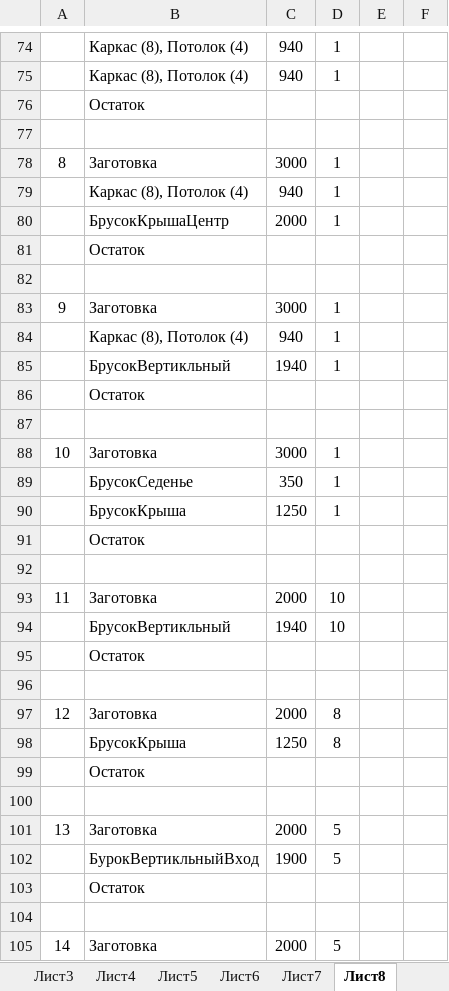
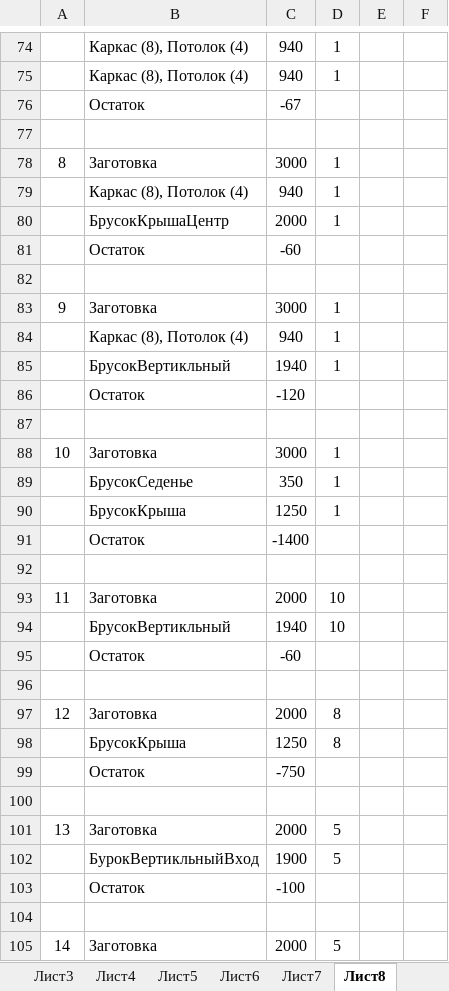
Before and after one commit to urzp/Sauna, an Excel workbook: Материалы 2m.xlsm, sheet Лист8, drawn as a sheet; only a part is shown, gaps mark what is left out; values as stored, in another font and other column widths than the file's, no borders; the diff covers the shown part only; the diff names each change by its address in the sheet, - before the commit and + after, or states it on an @@ line.

```diff
--- a/Материалы 2m.xlsm (sheet Лист8)
+++ b/Материалы 2m.xlsm (sheet Лист8)
-C76: (empty)
+C76: -67
-C81: (empty)
+C81: -60
-C86: (empty)
+C86: -120
-C91: (empty)
+C91: -1400
-C95: (empty)
+C95: -60
-C99: (empty)
+C99: -750
-C103: (empty)
+C103: -100
```
Also changed, not shown: 10 edited cells elsewhere in this sheet, other sheet tabs, 2 other files.
